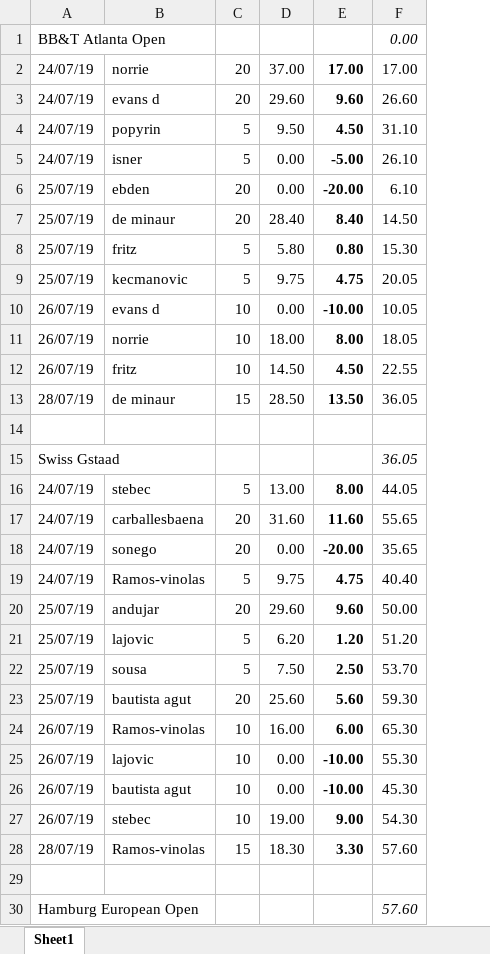
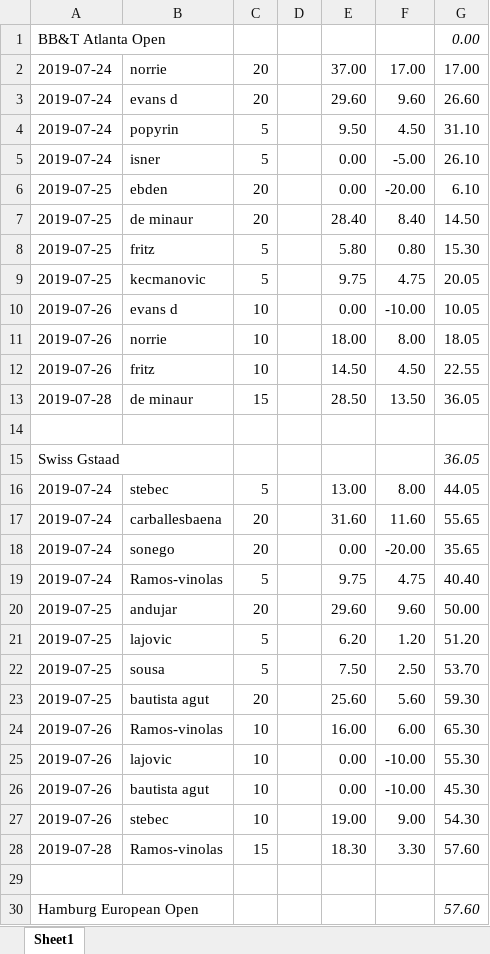
Before and after one commit to Tjorriemorrie/ufc, an Excel workbook: atp_mens/tabresults.xlsx, sheet Sheet1, drawn as a sheet; only a part is shown; values as stored, in another font and other column widths than the file's, no borders; removed rows and columns are numbered as before the commit, all else as after; the diff covers the shown part only; the diff names each change by its address in the sheet, - before the commit and + after, or states it on an @@ line.

```diff
--- a/atp_mens/tabresults.xlsx (sheet Sheet1)
+++ b/atp_mens/tabresults.xlsx (sheet Sheet1)
-column A, rows 1-30: BB&T Atlanta Open | 24/07/19 | 24/07/19 | 24/07/19 | 24/07/19 | 25/07/19 | 25/07/19 | 25/07/19 | 25/07/19 | 26/07/19 | 26/07/19 | 26/07/19 | 28/07/19 |  | Swiss Gstaad | 24/07/19 | 24/07/19 | 24/07/19 | 24/07/19 | 25/07/19 | 25/07/19 | 25/07/19 | 25/07/19 | 26/07/19 | 26/07/19 | 26/07/19 | 26/07/19 | 28/07/19 |  | Hamburg European Open
+column A, rows 1-30: BB&T Atlanta Open | 2019-07-24 | 2019-07-24 | 2019-07-24 | 2019-07-24 | 2019-07-25 | 2019-07-25 | 2019-07-25 | 2019-07-25 | 2019-07-26 | 2019-07-26 | 2019-07-26 | 2019-07-28 |  | Swiss Gstaad | 2019-07-24 | 2019-07-24 | 2019-07-24 | 2019-07-24 | 2019-07-25 | 2019-07-25 | 2019-07-25 | 2019-07-25 | 2019-07-26 | 2019-07-26 | 2019-07-26 | 2019-07-26 | 2019-07-28 |  | Hamburg European Open
+column D, empty
-F2:F13 bold: on
+F2:F13 bold: off
-F16:F28 bold: on
+F16:F28 bold: off
```
Also changed, not shown: 33 added rows and cell formats elsewhere in this sheet, formulas that keep their value, 3 other files.
